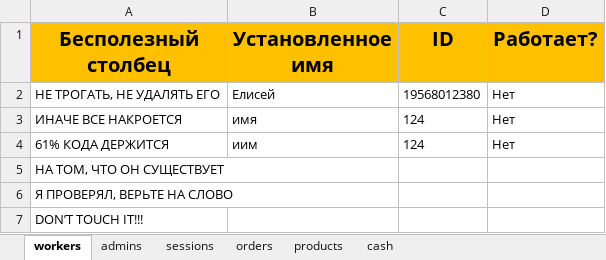
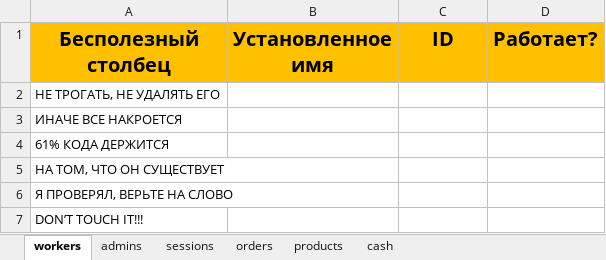
Before and after one commit to ElishaFlacon/telegram-bot-coffee-cafe, an Excel workbook: data/data.xlsx, sheet workers, drawn as a sheet; values as stored, in another font and other column widths than the file's, no borders; the diff names each change by its address in the sheet, - before the commit and + after, or states it on an @@ line.

```diff
--- a/data/data.xlsx (sheet workers)
+++ b/data/data.xlsx (sheet workers)
-B2 (Установленное имя): Елисей
+B2 (Установленное имя): (empty)
-C2 (ID): 19568012380
+C2 (ID): (empty)
-D2:D4 (Работает?): Нет
+D2:D4 (Работает?): (empty)
-B3 (Установленное имя): имя
+B3 (Установленное имя): (empty)
-C3:C4 (ID): 124
+C3:C4 (ID): (empty)
-B4 (Установленное имя): иим
+B4 (Установленное имя): (empty)
```
Also changed, not shown: sheet orders, sheet sessions, sheet products, sheet cash, sheet admins, 26 other files.
